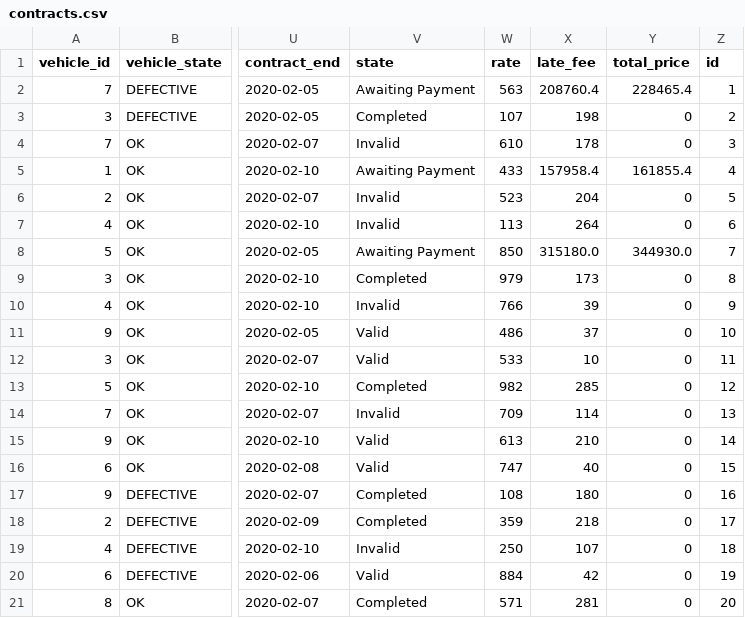
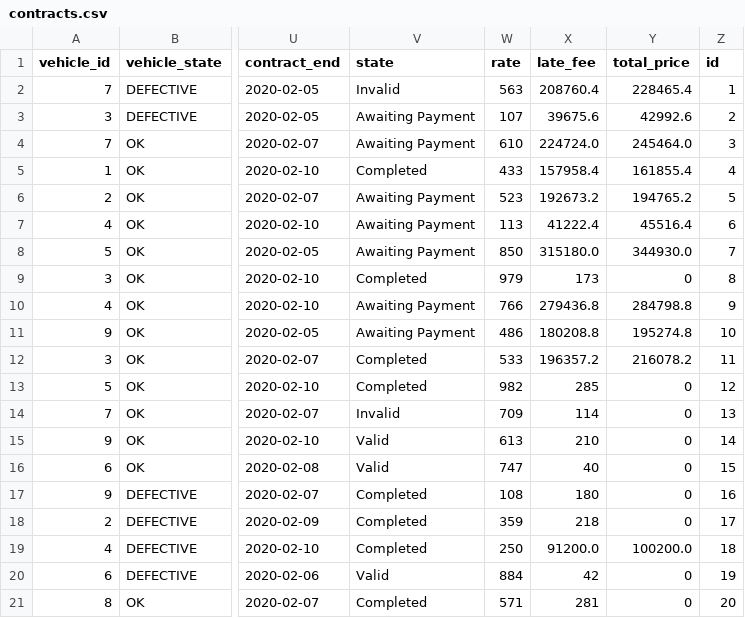
Before and after one commit to stebbilax/-VLN1-2020-H23, a CSV file: src/Data/data/contracts.csv, drawn as a sheet; only a part is shown, gaps mark what is left out; the diff names each change by its address in the sheet, - before the commit and + after, or states it on an @@ line.

```diff
--- a/src/Data/data/contracts.csv
+++ b/src/Data/data/contracts.csv
-V2 (state): Awaiting Payment
+V2 (state): Invalid
-V3 (state): Completed
+V3 (state): Awaiting Payment
-X3 (late_fee): 198
+X3 (late_fee): 39675.6
-Y3 (total_price): 0
+Y3 (total_price): 42992.6
-V4 (state): Invalid
+V4 (state): Awaiting Payment
-X4 (late_fee): 178
+X4 (late_fee): 224724.0
-Y4 (total_price): 0
+Y4 (total_price): 245464.0
-V5 (state): Awaiting Payment
+V5 (state): Completed
-V6:V7 (state): Invalid
+V6:V7 (state): Awaiting Payment
-X6 (late_fee): 204
+X6 (late_fee): 192673.2
-Y6 (total_price): 0
+Y6 (total_price): 194765.2
-X7 (late_fee): 264
+X7 (late_fee): 41222.4
-Y7 (total_price): 0
+Y7 (total_price): 45516.4
-V10 (state): Invalid
+V10 (state): Awaiting Payment
-X10 (late_fee): 39
+X10 (late_fee): 279436.8
-Y10 (total_price): 0
+Y10 (total_price): 284798.8
-V11 (state): Valid
+V11 (state): Awaiting Payment
-X11 (late_fee): 37
+X11 (late_fee): 180208.8
-Y11 (total_price): 0
+Y11 (total_price): 195274.8
-V12 (state): Valid
+V12 (state): Completed
-X12 (late_fee): 10
+X12 (late_fee): 196357.2
-Y12 (total_price): 0
+Y12 (total_price): 216078.2
-V19 (state): Invalid
+V19 (state): Completed
-X19 (late_fee): 107
+X19 (late_fee): 91200.0
-Y19 (total_price): 0
+Y19 (total_price): 100200.0
```
Also changed, not shown: 3 other files.
